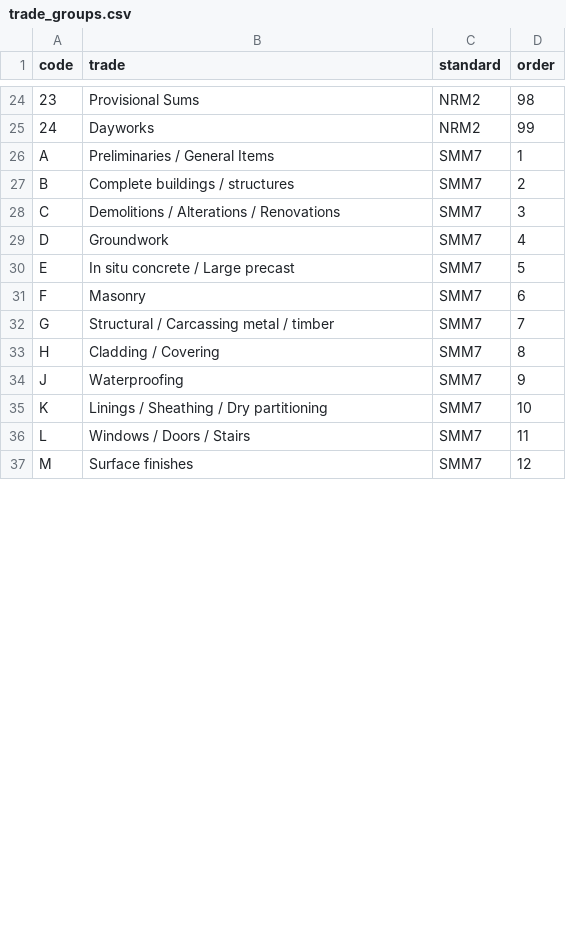
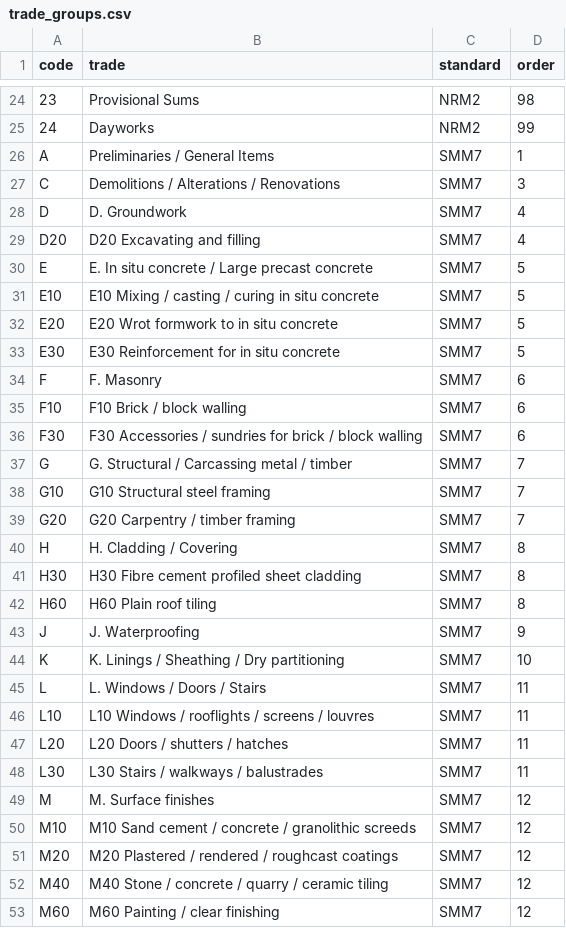
Before and after one commit to OnukpaTay/OnukpaTay, a CSV file: data/trade_groups.csv, drawn as a sheet; only a part is shown, gaps mark what is left out; the diff covers the shown part only.

```diff
--- a/data/trade_groups.csv
+++ b/data/trade_groups.csv
@@ -26,12 +26,28 @@ code,trade,standard,order
 A,Preliminaries / General Items,SMM7,1
-B,Complete buildings / structures,SMM7,2
 C,Demolitions / Alterations / Renovations,SMM7,3
-D,Groundwork,SMM7,4
-E,In situ concrete / Large precast,SMM7,5
-F,Masonry,SMM7,6
-G,Structural / Carcassing metal / timber,SMM7,7
-H,Cladding / Covering,SMM7,8
-J,Waterproofing,SMM7,9
-K,Linings / Sheathing / Dry partitioning,SMM7,10
-L,Windows / Doors / Stairs,SMM7,11
-M,Surface finishes,SMM7,12
+D,D. Groundwork,SMM7,4
+D20,D20 Excavating and filling,SMM7,4
+E,E. In situ concrete / Large precast concrete,SMM7,5
+E10,E10 Mixing / casting / curing in situ concrete,SMM7,5
+E20,E20 Wrot formwork to in situ concrete,SMM7,5
+E30,E30 Reinforcement for in situ concrete,SMM7,5
+F,F. Masonry,SMM7,6
+F10,F10 Brick / block walling,SMM7,6
+F30,F30 Accessories / sundries for brick / block walling,SMM7,6
+G,G. Structural / Carcassing metal / timber,SMM7,7
+G10,G10 Structural steel framing,SMM7,7
+G20,G20 Carpentry / timber framing,SMM7,7
+H,H. Cladding / Covering,SMM7,8
+H30,H30 Fibre cement profiled sheet cladding,SMM7,8
+H60,H60 Plain roof tiling,SMM7,8
+J,J. Waterproofing,SMM7,9
+K,K. Linings / Sheathing / Dry partitioning,SMM7,10
+L,L. Windows / Doors / Stairs,SMM7,11
+L10,L10 Windows / rooflights / screens / louvres,SMM7,11
+L20,L20 Doors / shutters / hatches,SMM7,11
+L30,L30 Stairs / walkways / balustrades,SMM7,11
+M,M. Surface finishes,SMM7,12
+M10,M10 Sand cement / concrete / granolithic screeds,SMM7,12
+M20,M20 Plastered / rendered / roughcast coatings,SMM7,12
+M40,M40 Stone / concrete / quarry / ceramic tiling,SMM7,12
+M60,M60 Painting / clear finishing,SMM7,12
```
Also changed, not shown: 2 added rows and 11 edited cells elsewhere in this file, 8 other files.
